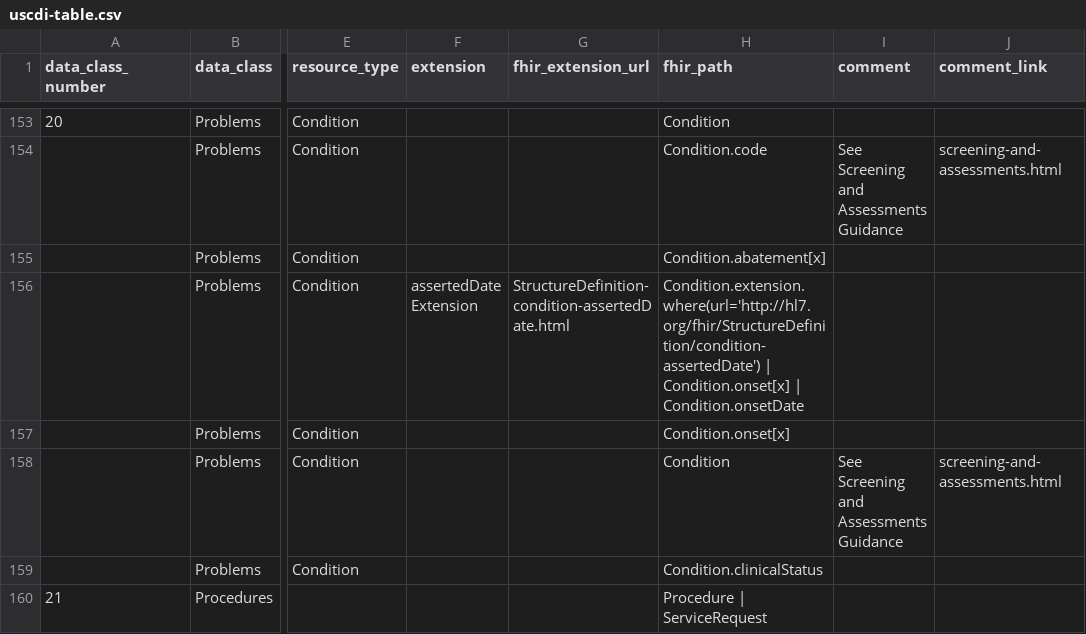
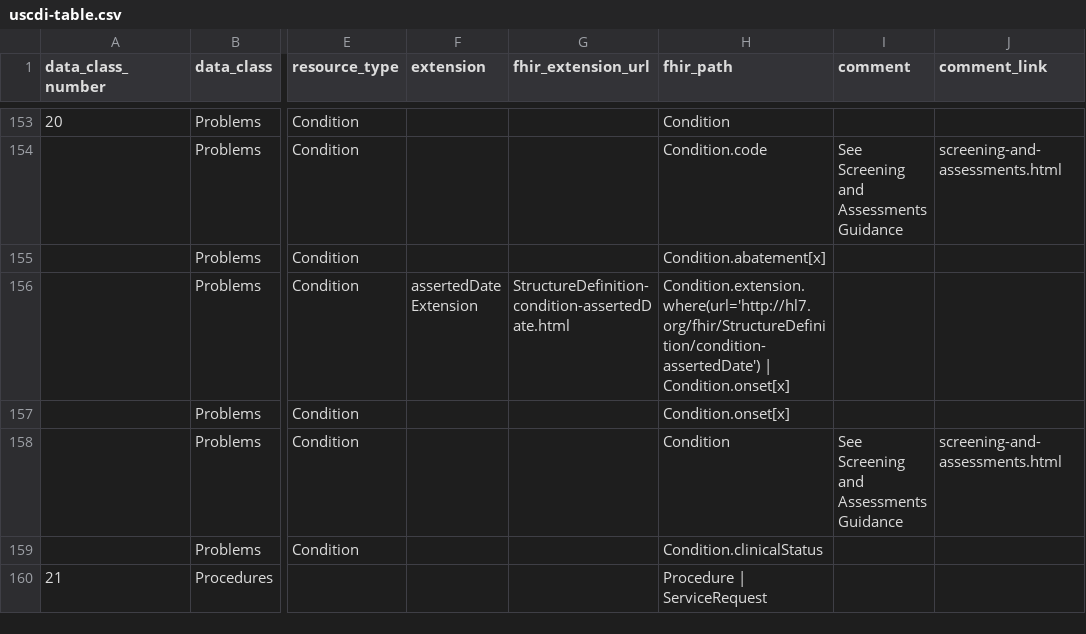
Before and after one commit to HL7/US-Core, a CSV file: input/data/uscdi-table.csv, drawn as a sheet; only a part is shown, gaps mark what is left out; the diff covers the shown part only; the diff names each change by its address in the sheet, - before the commit and + after, or states it on an @@ line.

Commit message:
Validate and correct the FHIRPath expressions in the USCDI mapping table
FHIR-57864, option 1. The fhir_path column was unvalidated, and eight of its
241 tokens did not resolve against the FHIR R4 definitions:

  Location.adress                     -> Location.address
  Coverage.payer                      -> Coverage.payor
  Coverage | relationship              -> Coverage.relationship
  Medication.reasonReference          -> MedicationRequest.reasonReference
  PractitionerRole.address            -> PractitionerRole.location
  Coverage.status+Coverage.period     -> Coverage.status
  the Medication Adherence extension path, which had a second where(url=' pasted
    inside the first and never closed
  Condition.onsetDate, which is not a valid choice spelling and was redundant
    beside Condition.onset[x]

Two of those were judgement rather than typo. "+" is not a FHIRPath separator,
and a data element is not mapped onto multiple elements, so Coverage Status
keeps status alone. PractitionerRole has no address at all, so Care Team Member
Location points at .location, a reference to the Location that carries one.

Also correct the column's own description: it claimed the expressions were
unverified, and did not say the column is never rendered on the page.

Generated with assistance from Claude Code

```diff
--- a/input/data/uscdi-table.csv
+++ b/input/data/uscdi-table.csv
-H156 (fhir_path): …| Condition.onset[x] | Condition.onsetDate
+H156 (fhir_path): …| Condition.onset[x]
```
Also changed, not shown: 7 edited cells elsewhere in this file, 2 other files.
